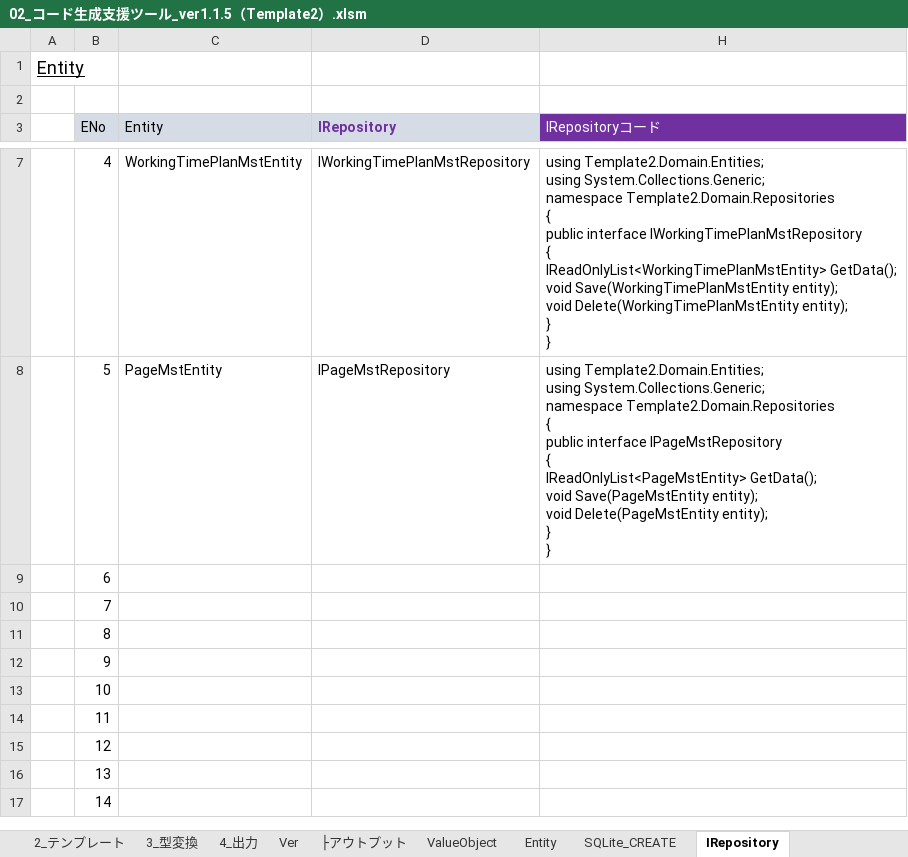
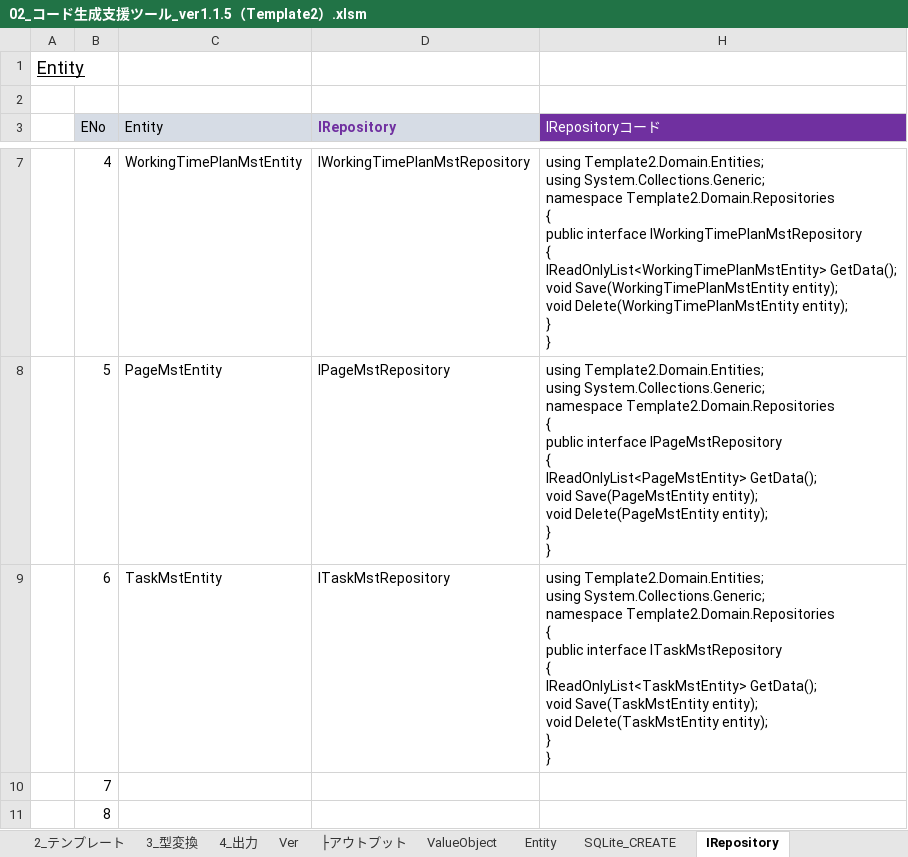
Before and after one commit to atman-33/template2-cs, an Excel workbook: Documents/02_コード生成支援ツール_ver1.1.5（Template2）.xlsm, sheet IRepository, drawn as a sheet; only a part is shown, gaps mark what is left out; the shorter side is filled out with more unchanged rows; values as stored, in another font and other column widths than the file's, no borders; table styles not drawn; ↵ is a line break in a cell; the diff names each change by its address in the sheet, - before the commit and + after, or states it on an @@ line.

```diff
--- a/Documents/02_コード生成支援ツール_ver1.1.5（Template2）.xlsm (sheet IRepository)
+++ b/Documents/02_コード生成支援ツール_ver1.1.5（Template2）.xlsm (sheet IRepository)
-C9 (Entity): (empty)
+C9 (Entity): TaskMstEntity
-D9 (IRepository): (empty)
+D9 (IRepository): ITaskMstRepository
-H9 (IRepositoryコード): (empty)
+H9 (IRepositoryコード): using Template2.Domain.Entities; ↵ using System.Collections.Generic; ↵ namespace Template2.Domain.Repositories ↵ { ↵ public interface ITaskMstRepository ↵ { ↵ IReadOnlyList<TaskMstEntity> GetData(); ↵ void Save(TaskMstEntity entity); ↵ void Delete(TaskMstEntity entity); ↵ } ↵ }
```
Also changed, not shown: sheet 1_インプット, sheet Entity, sheet Repository_SQLite, sheet ValueObject, sheet SQLite_CREATE, sheet Repository_Oracle, 1 more sheet, hidden cells, Documents/01_詳細設計書（Template2）.xlsx, 9 other files.
